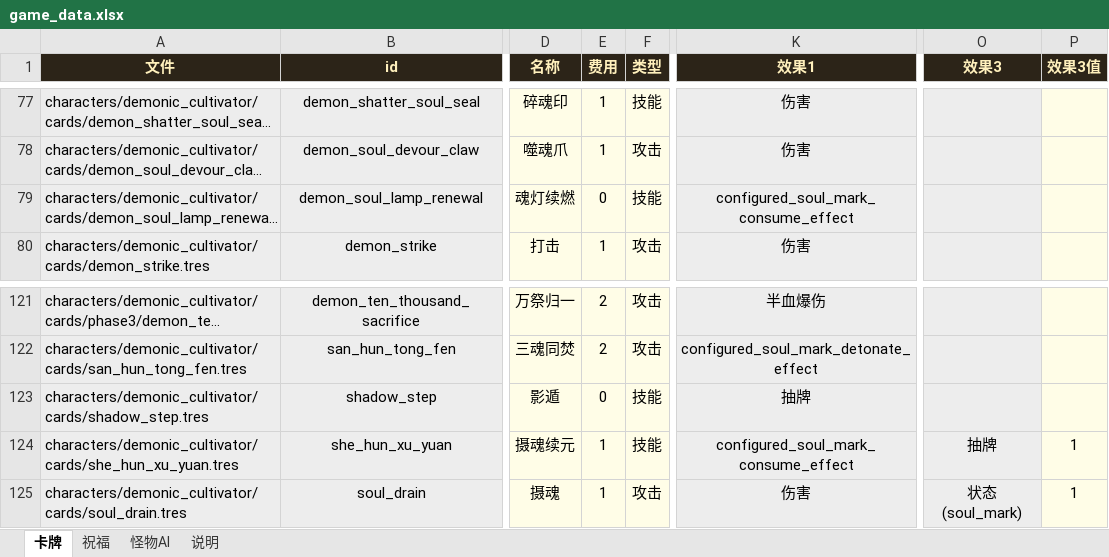
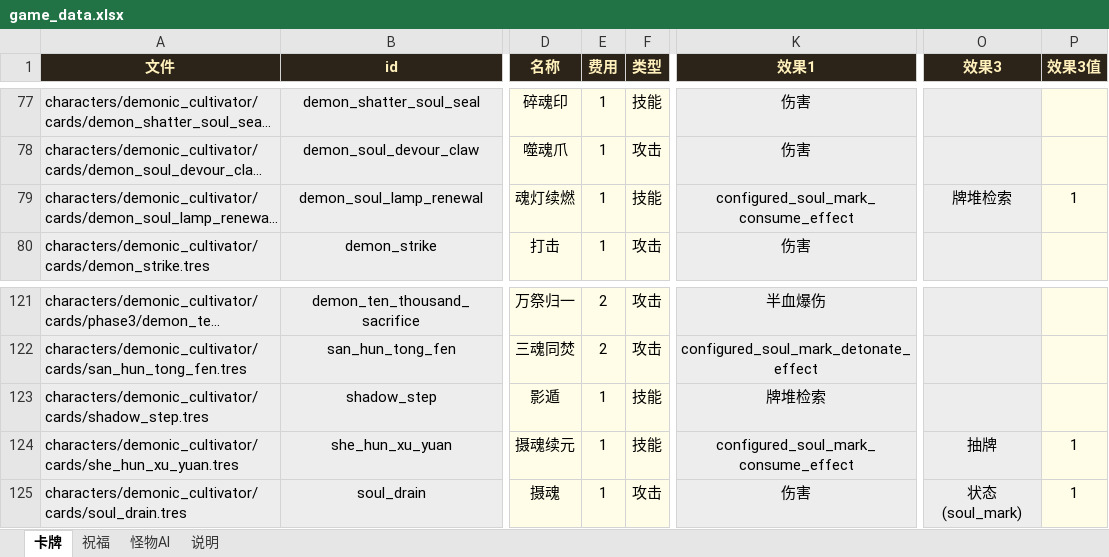
Before and after one commit to thelonelyboyy/Game-demo, an Excel workbook: game_data.xlsx, sheet 卡牌, drawn as a sheet; only a part is shown, gaps mark what is left out; long unchanged cells end in …; values as stored, in another font and other column widths than the file's, no borders; the diff names each change by its address in the sheet, - before the commit and + after, or states it on an @@ line.

```diff
--- a/game_data.xlsx (sheet 卡牌)
+++ b/game_data.xlsx (sheet 卡牌)
-E79 (费用): 0
+E79 (费用): 1
-O79 (效果3): (empty)
+O79 (效果3): 牌堆检索
-P79 (效果3值): (empty)
+P79 (效果3值): 1
-E123 (费用): 0
+E123 (费用): 1
-K123 (效果1): 抽牌
+K123 (效果1): 牌堆检索
```
Also changed, not shown: 8 other files.
